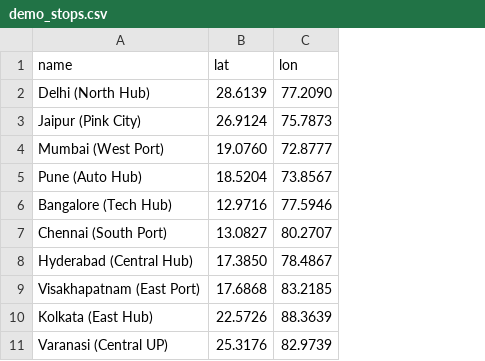
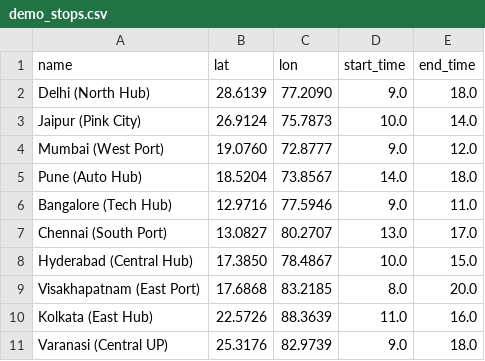
Before and after one commit to harix10/quantum-route-optimiser, a CSV file: demo_stops.csv, drawn as a sheet; the diff names each change by its address in the sheet, - before the commit and + after, or states it on an @@ line.

Commit message:
Align history with upstream and add Quantum Logistics Pro

```diff
--- a/demo_stops.csv
+++ b/demo_stops.csv
+column D (start_time), rows 2-11: 9.0 | 10.0 | 9.0 | 14.0 | 9.0 | 13.0 | 10.0 | 8.0 | 11.0 | 9.0
+column E (end_time), rows 2-11: 18.0 | 14.0 | 12.0 | 18.0 | 11.0 | 17.0 | 15.0 | 20.0 | 16.0 | 18.0
```
